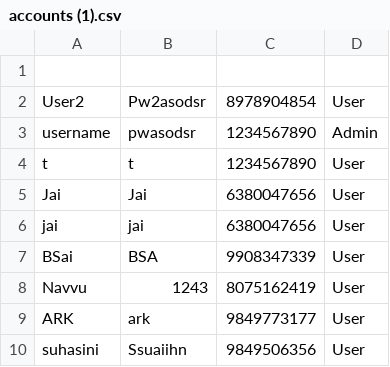
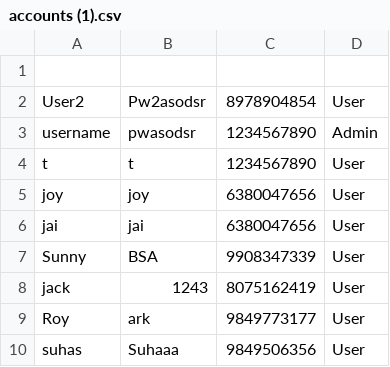
Before and after one commit to VishnuBachu/MOVIE-TICKET-BOOKING, a CSV file: accounts (1).csv, drawn as a sheet.

Commit message:
Update accounts .csv

```diff
--- a/accounts (1).csv
+++ b/accounts (1).csv
@@ -4,7 +4,7 @@ username,pwasodsr,1234567890,Admin
 t,t,1234567890,User
-Jai,Jai,6380047656,User
+joy,joy,6380047656,User
 jai,jai,6380047656,User
-BSai,BSA,9908347339,User
-Navvu,1243,8075162419,User
-ARK,ark,9849773177,User
-suhasini,Ssuaiihn,9849506356,User
+Sunny,BSA,9908347339,User
+jack,1243,8075162419,User
+Roy,ark,9849773177,User
+suhas,Suhaaa,9849506356,User
```
